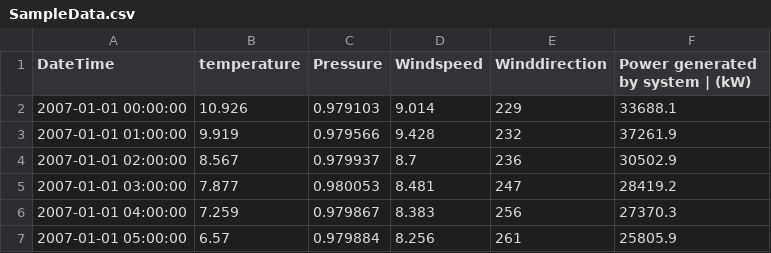
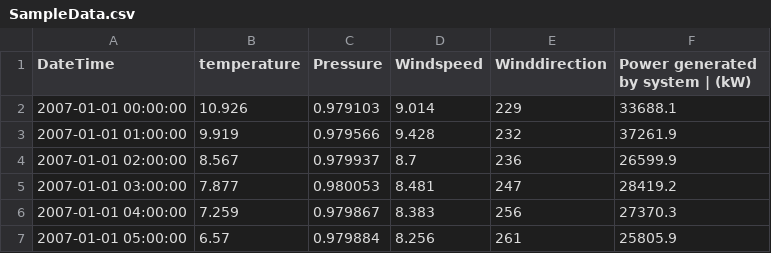
Before and after one commit to Pramila-github/miniproject, a CSV file: SampleData.csv, drawn as a sheet; only a part is shown.

Commit message:
Update SampleData.csv

```diff
--- a/SampleData.csv
+++ b/SampleData.csv
@@ -3,3 +3,3 @@
 2007-01-01 01:00:00,9.919,0.979566,9.428,232,37261.9
-2007-01-01 02:00:00,8.567,0.979937,8.7,236,30502.9
+2007-01-01 02:00:00,8.567,0.979937,8.7,236,26599.9
 2007-01-01 03:00:00,7.877,0.980053,8.481,247,28419.2
```
